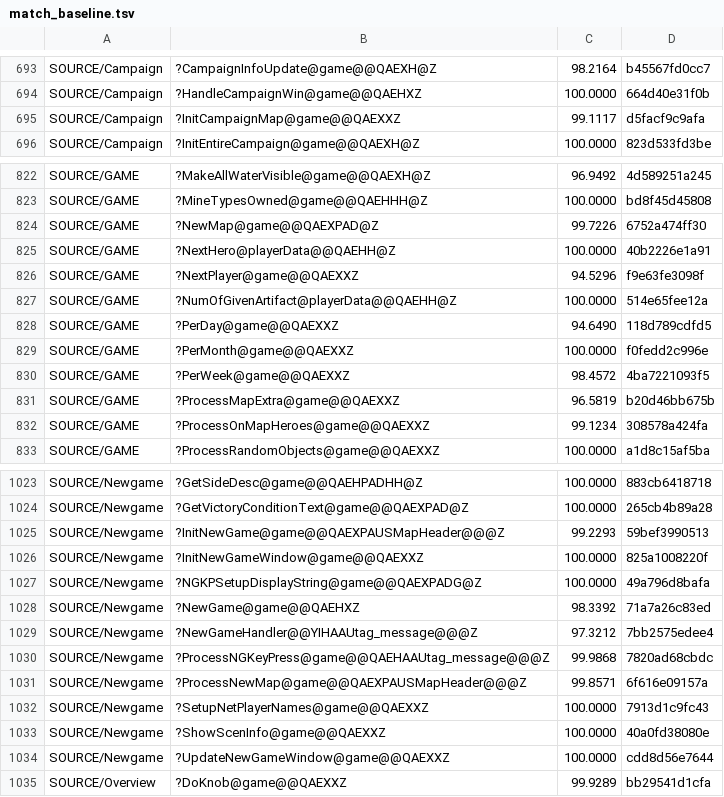
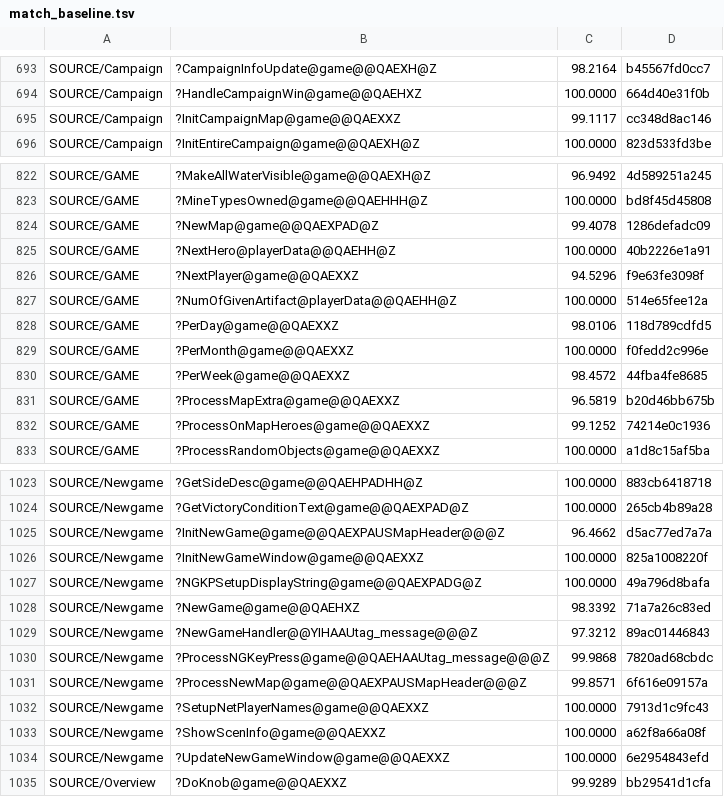
Before and after one commit to sushi-shi/homm2-decomp, a TSV file: config/match_baseline.tsv, drawn as a sheet; only a part is shown, gaps mark what is left out; the diff covers the shown part only.

```diff
--- a/config/match_baseline.tsv
+++ b/config/match_baseline.tsv
@@ -694,3 +694,3 @@ SOURCE/Campaign	?CampaignInfoUpdate@game@@QAEXH@Z	98.2164	b45567fd0cc7
 SOURCE/Campaign	?HandleCampaignWin@game@@QAEHXZ	100.0000	664d40e31f0b
-SOURCE/Campaign	?InitCampaignMap@game@@QAEXXZ	99.1117	d5facf9c9afa
+SOURCE/Campaign	?InitCampaignMap@game@@QAEXXZ	99.1117	cc348d8ac146
 SOURCE/Campaign	?InitEntireCampaign@game@@QAEXH@Z	100.0000	823d533fd3be
@@ -823,3 +823,3 @@ SOURCE/GAME	?MakeAllWaterVisible@game@@QAEXH@Z	96.9492	4d589251a245
 SOURCE/GAME	?MineTypesOwned@game@@QAEHHH@Z	100.0000	bd8f45d45808
-SOURCE/GAME	?NewMap@game@@QAEXPAD@Z	99.7226	6752a474ff30
+SOURCE/GAME	?NewMap@game@@QAEXPAD@Z	99.4078	1286defadc09
 SOURCE/GAME	?NextHero@playerData@@QAEHH@Z	100.0000	40b2226e1a91
@@ -827,7 +827,7 @@ SOURCE/GAME	?NextPlayer@game@@QAEXXZ	94.5296	f9e63fe3098f
 SOURCE/GAME	?NumOfGivenArtifact@playerData@@QAEHH@Z	100.0000	514e65fee12a
-SOURCE/GAME	?PerDay@game@@QAEXXZ	94.6490	118d789cdfd5
+SOURCE/GAME	?PerDay@game@@QAEXXZ	98.0106	118d789cdfd5
 SOURCE/GAME	?PerMonth@game@@QAEXXZ	100.0000	f0fedd2c996e
-SOURCE/GAME	?PerWeek@game@@QAEXXZ	98.4572	4ba7221093f5
+SOURCE/GAME	?PerWeek@game@@QAEXXZ	98.4572	44fba4fe8685
 SOURCE/GAME	?ProcessMapExtra@game@@QAEXXZ	96.5819	b20d46bb675b
-SOURCE/GAME	?ProcessOnMapHeroes@game@@QAEXXZ	99.1234	308578a424fa
+SOURCE/GAME	?ProcessOnMapHeroes@game@@QAEXXZ	99.1252	74214e0c1936
 SOURCE/GAME	?ProcessRandomObjects@game@@QAEXXZ	100.0000	a1d8c15af5ba
@@ -1024,3 +1024,3 @@ SOURCE/Newgame	?GetSideDesc@game@@QAEHPADHH@Z	100.0000	883cb6418718
 SOURCE/Newgame	?GetVictoryConditionText@game@@QAEXPAD@Z	100.0000	265cb4b89a28
-SOURCE/Newgame	?InitNewGame@game@@QAEXPAUSMapHeader@@@Z	99.2293	59bef3990513
+SOURCE/Newgame	?InitNewGame@game@@QAEXPAUSMapHeader@@@Z	96.4662	d5ac77ed7a7a
 SOURCE/Newgame	?InitNewGameWindow@game@@QAEXXZ	100.0000	825a1008220f
@@ -1028,3 +1028,3 @@ SOURCE/Newgame	?NGKPSetupDisplayString@game@@QAEXPADG@Z	100.0000	49a796d8bafa
 SOURCE/Newgame	?NewGame@game@@QAEHXZ	98.3392	71a7a26c83ed
-SOURCE/Newgame	?NewGameHandler@@YIHAAUtag_message@@@Z	97.3212	7bb2575edee4
+SOURCE/Newgame	?NewGameHandler@@YIHAAUtag_message@@@Z	97.3212	89ac01446843
 SOURCE/Newgame	?ProcessNGKeyPress@game@@QAEHAAUtag_message@@@Z	99.9868	7820ad68cbdc
@@ -1032,4 +1032,4 @@ SOURCE/Newgame	?ProcessNewMap@game@@QAEXPAUSMapHeader@@@Z	99.8571	6f616e09157a
 SOURCE/Newgame	?SetupNetPlayerNames@game@@QAEXXZ	100.0000	7913d1c9fc43
-SOURCE/Newgame	?ShowScenInfo@game@@QAEXXZ	100.0000	40a0fd38080e
-SOURCE/Newgame	?UpdateNewGameWindow@game@@QAEXXZ	100.0000	cdd8d56e7644
+SOURCE/Newgame	?ShowScenInfo@game@@QAEXXZ	100.0000	a62f8a66a08f
+SOURCE/Newgame	?UpdateNewGameWindow@game@@QAEXXZ	100.0000	6e2954843efd
 SOURCE/Overview	?DoKnob@game@@QAEXXZ	99.9289	bb29541d1cfa
```
Also changed, not shown: 2 edited cells elsewhere in this file, 8 other files.
